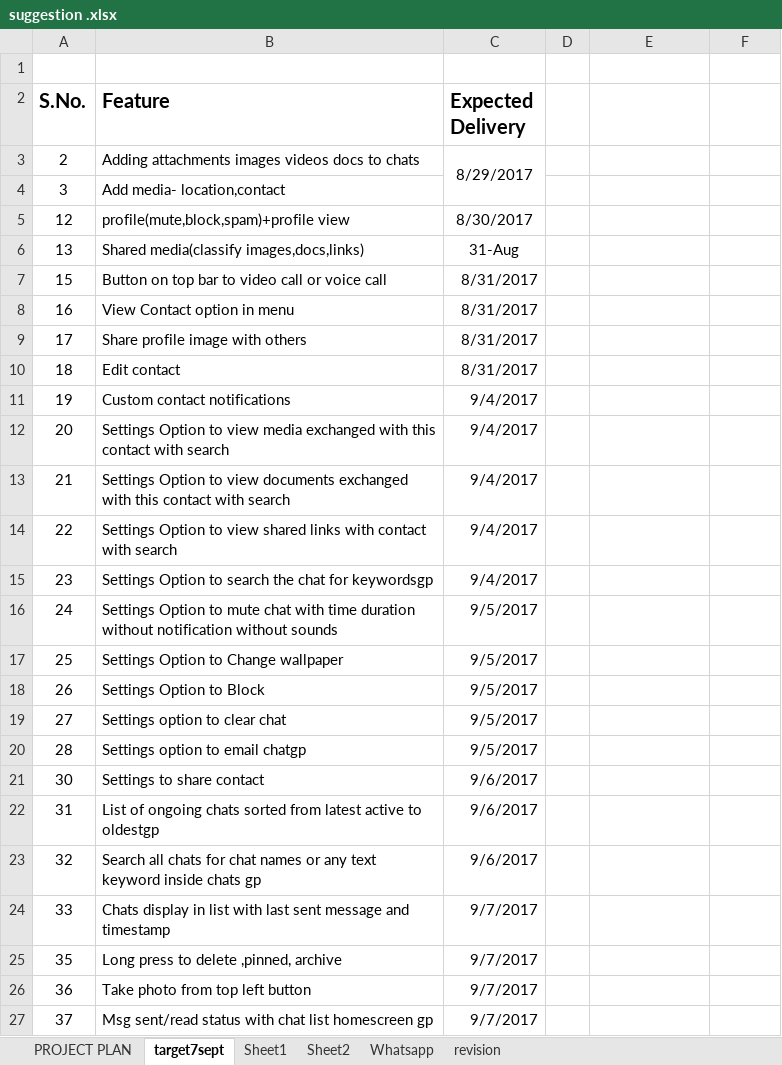
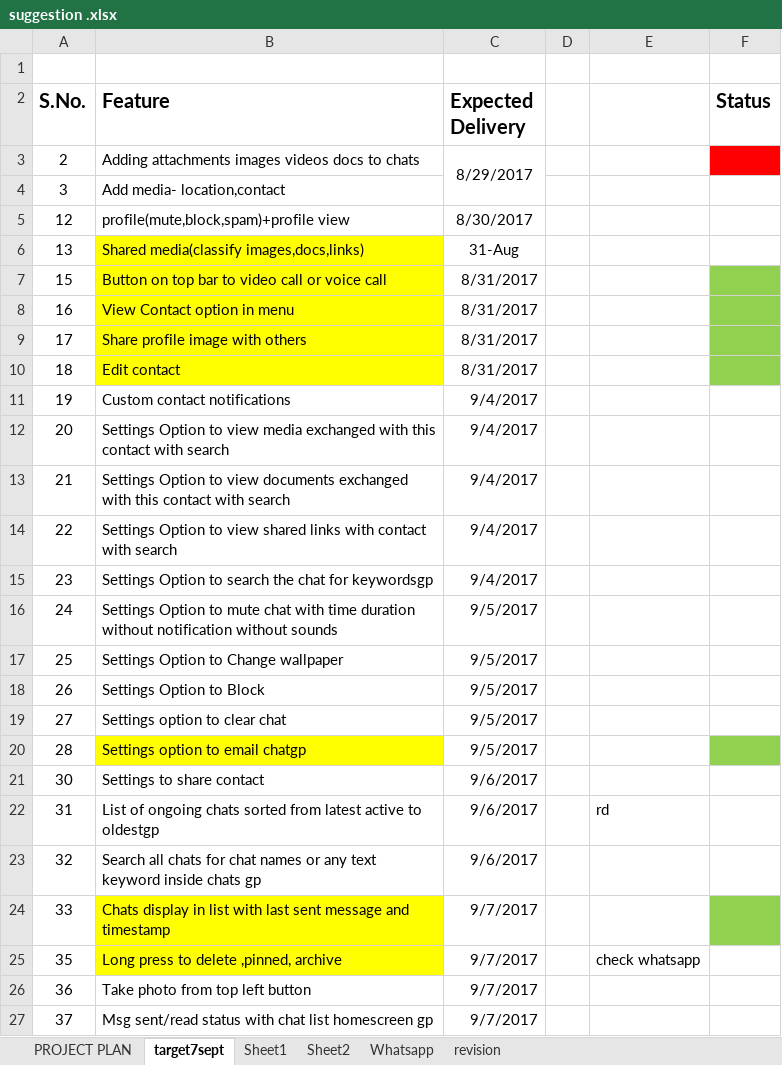
Before and after one commit to jainakshat9595/toado, an Excel workbook: suggestion .xlsx, sheet target7sept, drawn as a sheet; values as stored, in another font and other column widths than the file's, no borders; the diff names each change by its address in the sheet, - before the commit and + after, or states it on an @@ line.

```diff
--- a/suggestion .xlsx (sheet target7sept)
+++ b/suggestion .xlsx (sheet target7sept)
-F2: (empty)
+F2: Status
-F3 fill: none
+F3 fill: #FF0000
-B6:B10 fill: none
+B6:B10 fill: #FFFF00
-F7:F10 fill: none
+F7:F10 fill: #92D050
-B20 fill: none
+B20 fill: #FFFF00
-F20 fill: none
+F20 fill: #92D050
-E22: (empty)
+E22: rd
-B24:B25 fill: none
+B24:B25 fill: #FFFF00
-F24 fill: none
+F24 fill: #92D050
-E25: (empty)
+E25: check whatsapp
```
Also changed, not shown: 30 other files.
